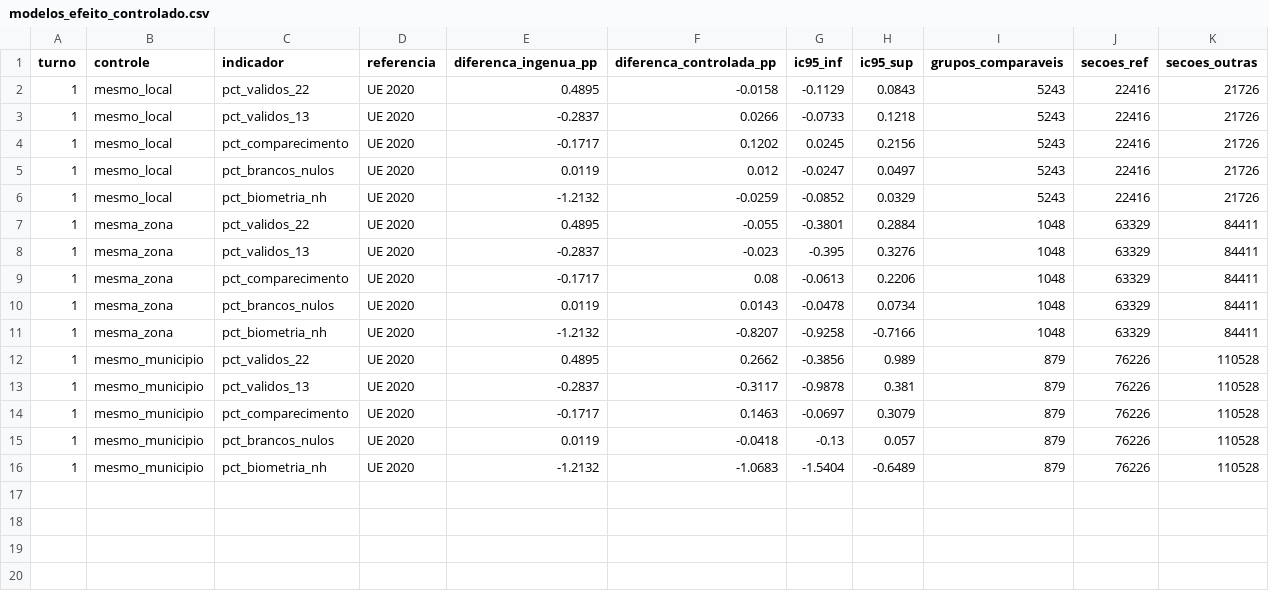
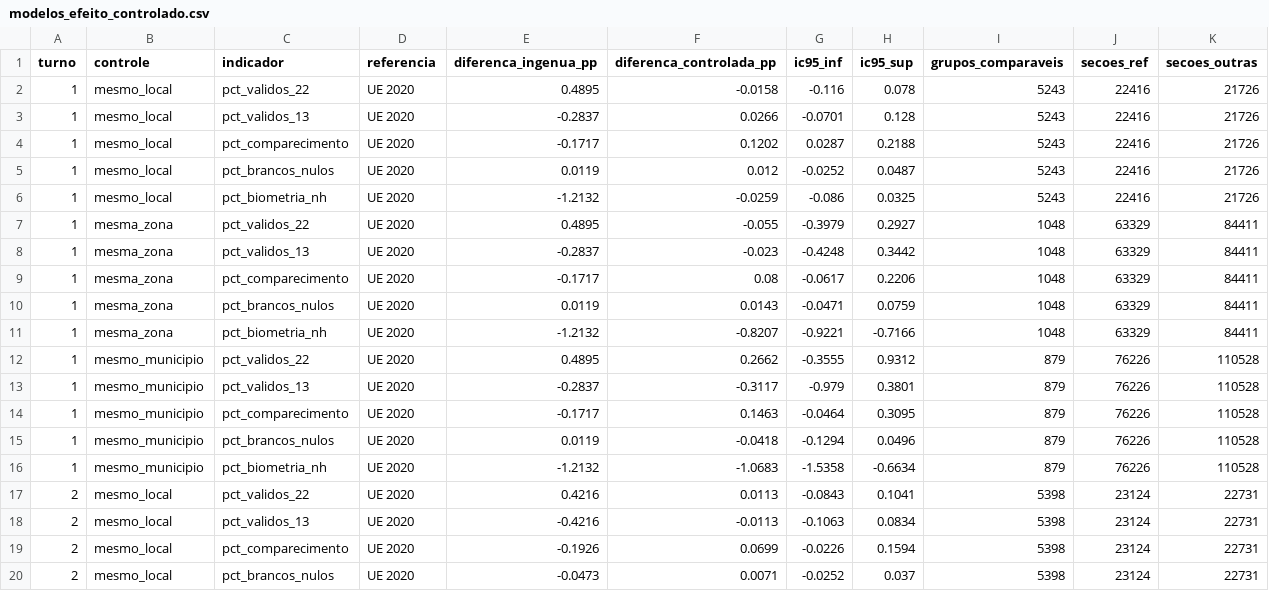
Before and after one commit to BigCorps/ObservatorioEleitoral, a CSV file: resultados/2026/modelos_efeito_controlado.csv, drawn as a sheet; only a part is shown; the diff covers the shown part only.

```diff
--- a/resultados/2026/modelos_efeito_controlado.csv
+++ b/resultados/2026/modelos_efeito_controlado.csv
@@ -1,16 +1,20 @@
 turno,controle,indicador,referencia,diferenca_ingenua_pp,diferenca_controlada_pp,ic95_inf,ic95_sup,grupos_comparaveis,secoes_ref,secoes_outras
-1,mesmo_local,pct_validos_22,UE 2020,0.4895,-0.0158,-0.1129,0.0843,5243,22416,21726
-1,mesmo_local,pct_validos_13,UE 2020,-0.2837,0.0266,-0.0733,0.1218,5243,22416,21726
-1,mesmo_local,pct_comparecimento,UE 2020,-0.1717,0.1202,0.0245,0.2156,5243,22416,21726
-1,mesmo_local,pct_brancos_nulos,UE 2020,0.0119,0.012,-0.0247,0.0497,5243,22416,21726
-1,mesmo_local,pct_biometria_nh,UE 2020,-1.2132,-0.0259,-0.0852,0.0329,5243,22416,21726
-1,mesma_zona,pct_validos_22,UE 2020,0.4895,-0.055,-0.3801,0.2884,1048,63329,84411
-1,mesma_zona,pct_validos_13,UE 2020,-0.2837,-0.023,-0.395,0.3276,1048,63329,84411
-1,mesma_zona,pct_comparecimento,UE 2020,-0.1717,0.08,-0.0613,0.2206,1048,63329,84411
-1,mesma_zona,pct_brancos_nulos,UE 2020,0.0119,0.0143,-0.0478,0.0734,1048,63329,84411
-1,mesma_zona,pct_biometria_nh,UE 2020,-1.2132,-0.8207,-0.9258,-0.7166,1048,63329,84411
-1,mesmo_municipio,pct_validos_22,UE 2020,0.4895,0.2662,-0.3856,0.989,879,76226,110528
-1,mesmo_municipio,pct_validos_13,UE 2020,-0.2837,-0.3117,-0.9878,0.381,879,76226,110528
-1,mesmo_municipio,pct_comparecimento,UE 2020,-0.1717,0.1463,-0.0697,0.3079,879,76226,110528
-1,mesmo_municipio,pct_brancos_nulos,UE 2020,0.0119,-0.0418,-0.13,0.057,879,76226,110528
-1,mesmo_municipio,pct_biometria_nh,UE 2020,-1.2132,-1.0683,-1.5404,-0.6489,879,76226,110528
+1,mesmo_local,pct_validos_22,UE 2020,0.4895,-0.0158,-0.116,0.078,5243,22416,21726
+1,mesmo_local,pct_validos_13,UE 2020,-0.2837,0.0266,-0.0701,0.128,5243,22416,21726
+1,mesmo_local,pct_comparecimento,UE 2020,-0.1717,0.1202,0.0287,0.2188,5243,22416,21726
+1,mesmo_local,pct_brancos_nulos,UE 2020,0.0119,0.012,-0.0252,0.0487,5243,22416,21726
+1,mesmo_local,pct_biometria_nh,UE 2020,-1.2132,-0.0259,-0.086,0.0325,5243,22416,21726
+1,mesma_zona,pct_validos_22,UE 2020,0.4895,-0.055,-0.3979,0.2927,1048,63329,84411
+1,mesma_zona,pct_validos_13,UE 2020,-0.2837,-0.023,-0.4248,0.3442,1048,63329,84411
+1,mesma_zona,pct_comparecimento,UE 2020,-0.1717,0.08,-0.0617,0.2206,1048,63329,84411
+1,mesma_zona,pct_brancos_nulos,UE 2020,0.0119,0.0143,-0.0471,0.0759,1048,63329,84411
+1,mesma_zona,pct_biometria_nh,UE 2020,-1.2132,-0.8207,-0.9221,-0.7166,1048,63329,84411
+1,mesmo_municipio,pct_validos_22,UE 2020,0.4895,0.2662,-0.3555,0.9312,879,76226,110528
+1,mesmo_municipio,pct_validos_13,UE 2020,-0.2837,-0.3117,-0.979,0.3801,879,76226,110528
+1,mesmo_municipio,pct_comparecimento,UE 2020,-0.1717,0.1463,-0.0464,0.3095,879,76226,110528
+1,mesmo_municipio,pct_brancos_nulos,UE 2020,0.0119,-0.0418,-0.1294,0.0496,879,76226,110528
+1,mesmo_municipio,pct_biometria_nh,UE 2020,-1.2132,-1.0683,-1.5358,-0.6634,879,76226,110528
+2,mesmo_local,pct_validos_22,UE 2020,0.4216,0.0113,-0.0843,0.1041,5398,23124,22731
+2,mesmo_local,pct_validos_13,UE 2020,-0.4216,-0.0113,-0.1063,0.0834,5398,23124,22731
+2,mesmo_local,pct_comparecimento,UE 2020,-0.1926,0.0699,-0.0226,0.1594,5398,23124,22731
+2,mesmo_local,pct_brancos_nulos,UE 2020,-0.0473,0.0071,-0.0252,0.037,5398,23124,22731
```
Also changed, not shown: 11 added rows elsewhere in this file, resultados/2026/biometria_distribuicao_nh_secao.csv, resultados/2026/modelos_medias_ingenuas.csv, 54 other files.
